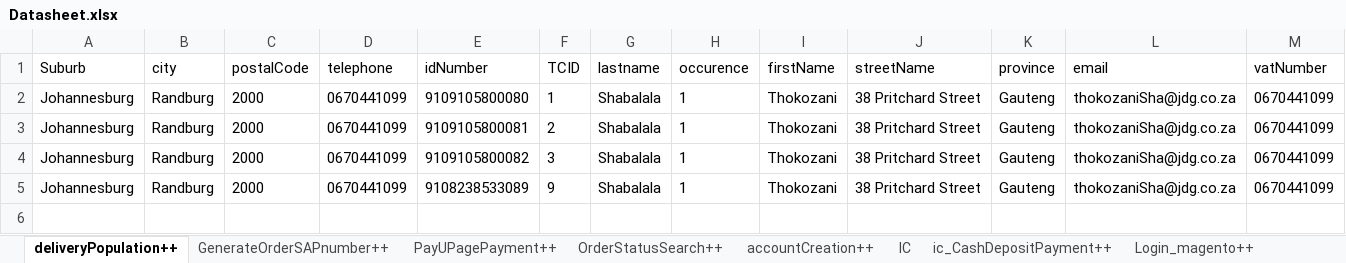
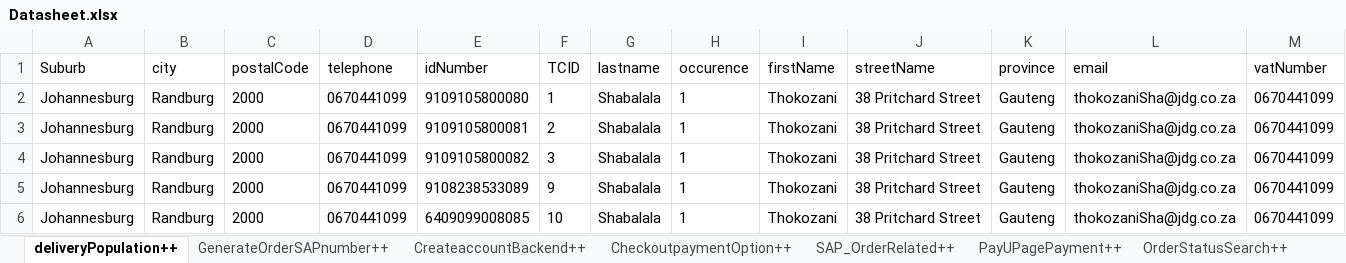
Before and after one commit to Nhlanhla007/Lesaka_automation, an Excel workbook: Reports/Datasheet.xlsx, sheet deliveryPopulation++, drawn as a sheet; values as stored, in another font and other column widths than the file's, no borders; the diff names each change by its address in the sheet, - before the commit and + after, or states it on an @@ line.

```diff
--- a/Reports/Datasheet.xlsx (sheet deliveryPopulation++)
+++ b/Reports/Datasheet.xlsx (sheet deliveryPopulation++)
+sheet tab: SAP_OrderRelated++
+row 6: Johannesburg | Randburg | 2000 | 0670441099 | 6409099008085 | 10 | Shabalala | 1 | Thokozani | 38 Pritchard Street | Gauteng | thokozaniSha@jdg.co.za | 0670441099
```
Also changed, not shown: sheet ProductSearch++, sheet IC, sheet PayUPagePayment++, sheet accountCreation++, sheet GenerateOrderSAPnumber++, sheet OrderStatusSearch++, 3 more sheets, other sheet tabs, 16 other files.
